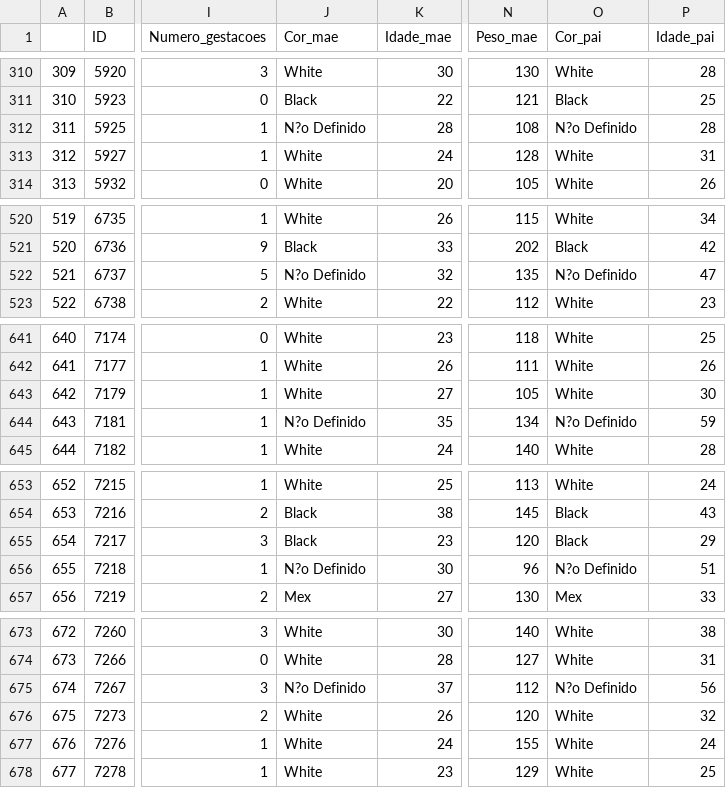
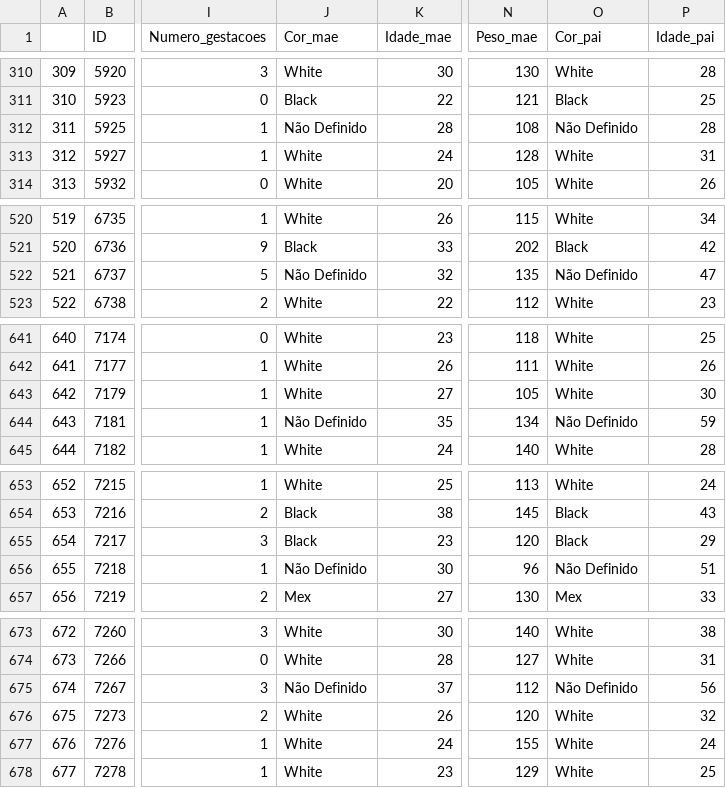
Before and after one commit to Elianesiqueira/ME610---Tarefa-28-de-abril, a CSV file: AppshinyGraficos/dados_app2.csv, drawn as a sheet; only a part is shown, gaps mark what is left out; the diff covers the shown part only; the diff names each change by its address in the sheet, - before the commit and + after, or states it on an @@ line.

```diff
--- a/AppshinyGraficos/dados_app2.csv
+++ b/AppshinyGraficos/dados_app2.csv
-J312 (Cor_mae): N?o Definido
+J312 (Cor_mae): Não Definido
-O312 (Cor_pai): N?o Definido
+O312 (Cor_pai): Não Definido
-J522 (Cor_mae): N?o Definido
+J522 (Cor_mae): Não Definido
-O522 (Cor_pai): N?o Definido
+O522 (Cor_pai): Não Definido
-J644 (Cor_mae): N?o Definido
+J644 (Cor_mae): Não Definido
-O644 (Cor_pai): N?o Definido
+O644 (Cor_pai): Não Definido
-J656 (Cor_mae): N?o Definido
+J656 (Cor_mae): Não Definido
-O656 (Cor_pai): N?o Definido
+O656 (Cor_pai): Não Definido
-J675 (Cor_mae): N?o Definido
+J675 (Cor_mae): Não Definido
-O675 (Cor_pai): N?o Definido
+O675 (Cor_pai): Não Definido
```
Also changed, not shown: 9 edited cells elsewhere in this file, 3 other files.
